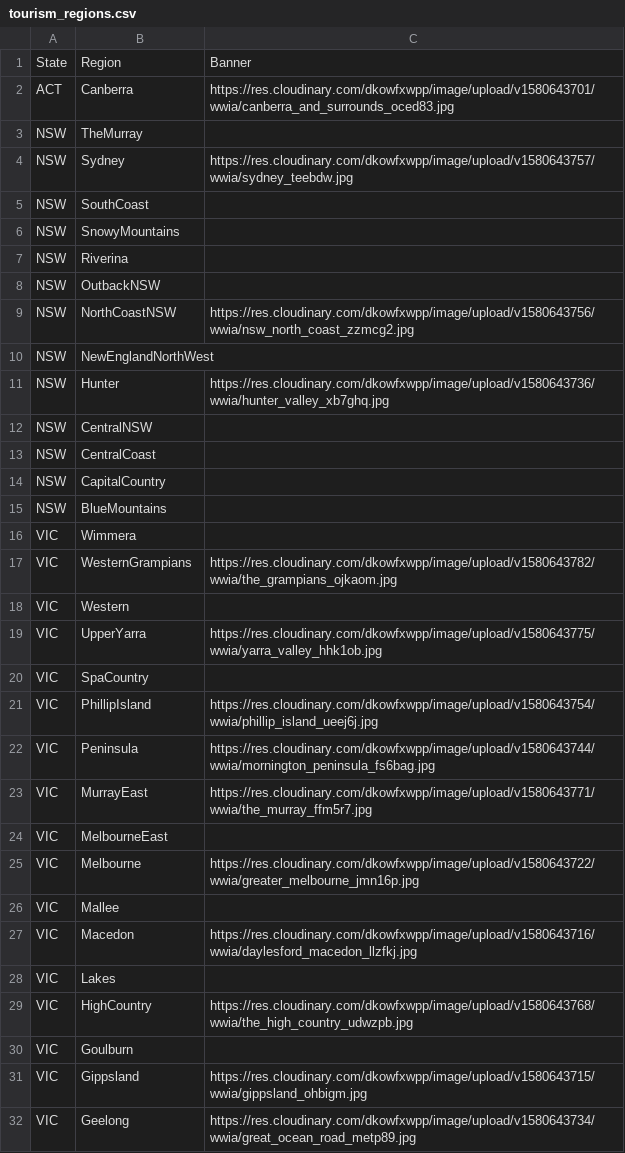
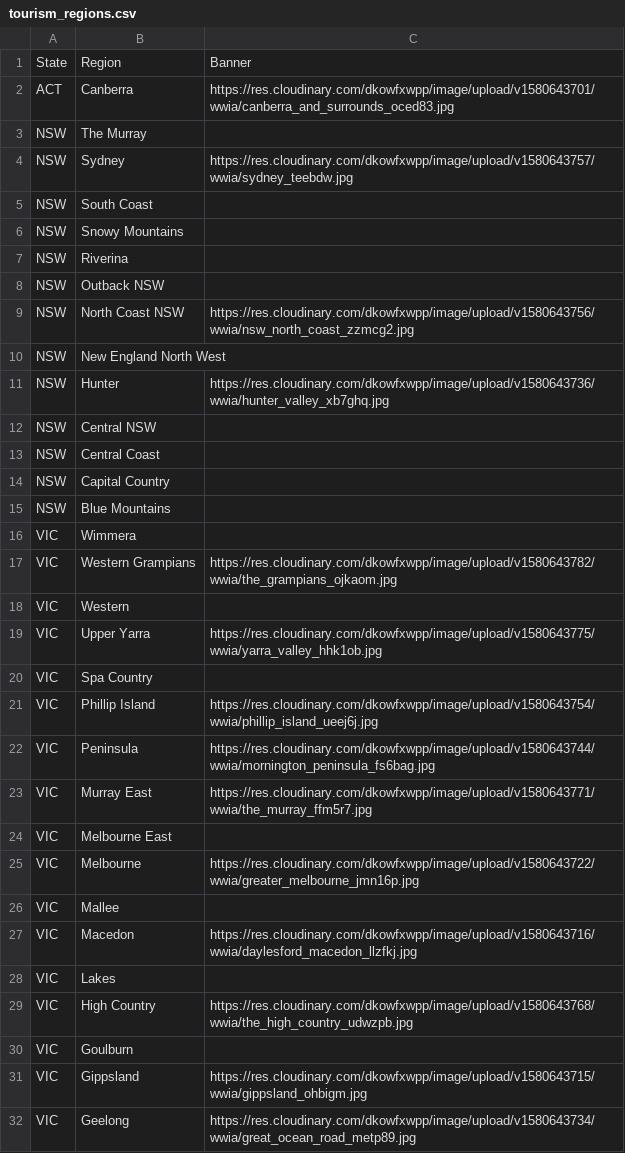
Before and after one commit to pjfitzgerald/wanna-work-in-australia, a CSV file: tourism_regions.csv, drawn as a sheet; only a part is shown; the diff covers the shown part only.

Commit message:
region route-collections, insert spaces to region names

```diff
--- a/tourism_regions.csv
+++ b/tourism_regions.csv
@@ -2,24 +2,24 @@ State,Region,Banner
 ACT,Canberra,https://res.cloudinary.com/dkowfxwpp/image/upload/v1580643701/wwia/canberra_and_surrounds_oced83.jpg
-NSW,TheMurray,
+NSW,The Murray,
 NSW,Sydney,https://res.cloudinary.com/dkowfxwpp/image/upload/v1580643757/wwia/sydney_teebdw.jpg
-NSW,SouthCoast,
-NSW,SnowyMountains,
+NSW,South Coast,
+NSW,Snowy Mountains,
 NSW,Riverina,
-NSW,OutbackNSW,
-NSW,NorthCoastNSW,https://res.cloudinary.com/dkowfxwpp/image/upload/v1580643756/wwia/nsw_north_coast_zzmcg2.jpg
-NSW,NewEnglandNorthWest,
+NSW,Outback NSW,
+NSW,North Coast NSW,https://res.cloudinary.com/dkowfxwpp/image/upload/v1580643756/wwia/nsw_north_coast_zzmcg2.jpg
+NSW,New England North West,
 NSW,Hunter,https://res.cloudinary.com/dkowfxwpp/image/upload/v1580643736/wwia/hunter_valley_xb7ghq.jpg
-NSW,CentralNSW,
-NSW,CentralCoast,
-NSW,CapitalCountry,
-NSW,BlueMountains,
+NSW,Central NSW,
+NSW,Central Coast,
+NSW,Capital Country,
+NSW,Blue Mountains,
 VIC,Wimmera,
-VIC,WesternGrampians,https://res.cloudinary.com/dkowfxwpp/image/upload/v1580643782/wwia/the_grampians_ojkaom.jpg
+VIC,Western Grampians,https://res.cloudinary.com/dkowfxwpp/image/upload/v1580643782/wwia/the_grampians_ojkaom.jpg
 VIC,Western,
-VIC,UpperYarra,https://res.cloudinary.com/dkowfxwpp/image/upload/v1580643775/wwia/yarra_valley_hhk1ob.jpg
-VIC,SpaCountry,
-VIC,PhillipIsland,https://res.cloudinary.com/dkowfxwpp/image/upload/v1580643754/wwia/phillip_island_ueej6j.jpg
+VIC,Upper Yarra,https://res.cloudinary.com/dkowfxwpp/image/upload/v1580643775/wwia/yarra_valley_hhk1ob.jpg
+VIC,Spa Country,
+VIC,Phillip Island,https://res.cloudinary.com/dkowfxwpp/image/upload/v1580643754/wwia/phillip_island_ueej6j.jpg
 VIC,Peninsula,https://res.cloudinary.com/dkowfxwpp/image/upload/v1580643744/wwia/mornington_peninsula_fs6bag.jpg
-VIC,MurrayEast,https://res.cloudinary.com/dkowfxwpp/image/upload/v1580643771/wwia/the_murray_ffm5r7.jpg
-VIC,MelbourneEast,
+VIC,Murray East,https://res.cloudinary.com/dkowfxwpp/image/upload/v1580643771/wwia/the_murray_ffm5r7.jpg
+VIC,Melbourne East,
 VIC,Melbourne,https://res.cloudinary.com/dkowfxwpp/image/upload/v1580643722/wwia/greater_melbourne_jmn16p.jpg
@@ -28,3 +28,3 @@ VIC,Macedon,https://res.cloudinary.com/dkowfxwpp/image/upload/v1580643716/wwia/d
 VIC,Lakes,
-VIC,HighCountry,https://res.cloudinary.com/dkowfxwpp/image/upload/v1580643768/wwia/the_high_country_udwzpb.jpg
+VIC,High Country,https://res.cloudinary.com/dkowfxwpp/image/upload/v1580643768/wwia/the_high_country_udwzpb.jpg
 VIC,Goulburn,
```
Also changed, not shown: 30 edited cells elsewhere in this file, 4 other files.
